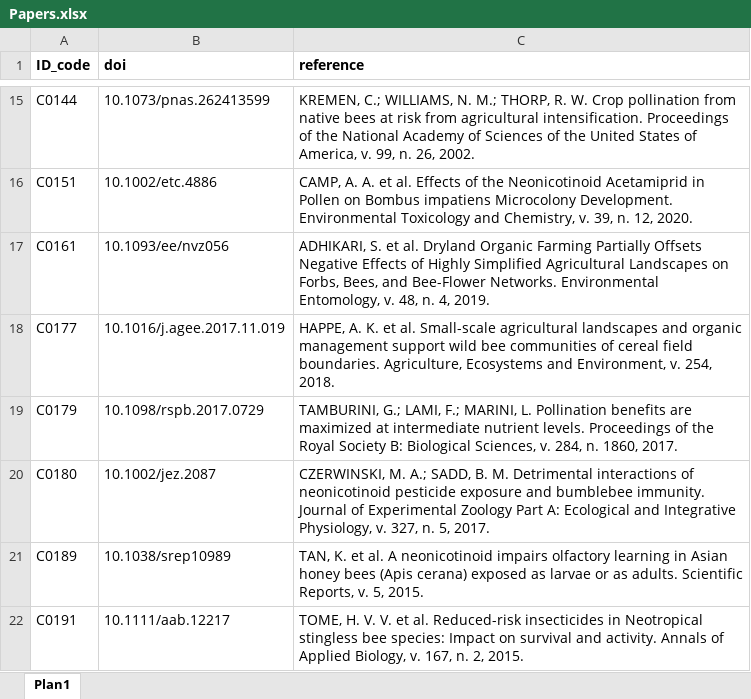
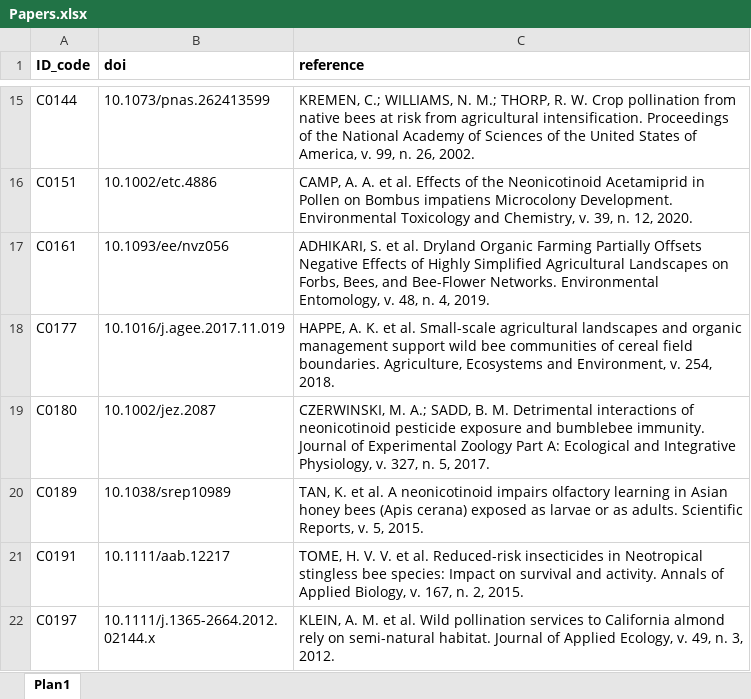
Before and after one commit to CKita/Bees, an Excel workbook: Papers.xlsx, sheet Plan1, drawn as a sheet; only a part is shown, gaps mark what is left out; the shorter side is filled out with more unchanged rows; values as stored, in another font and other column widths than the file's, no borders; the diff names each change by its address in the sheet, - before the commit and + after, or states it on an @@ line.

```diff
--- a/Papers.xlsx (sheet Plan1)
+++ b/Papers.xlsx (sheet Plan1)
-row 19: C0179 | 10.1098/rspb.2017.0729 | TAMBURINI, G.; LAMI, F.; MARINI, L. Pollination benefits are maximized at intermediate nutrient levels. Proceedings of the Royal Society B: Biological Sciences, v. 284, n. 1860, 2017.
```
Also changed, not shown: 53 other files.
